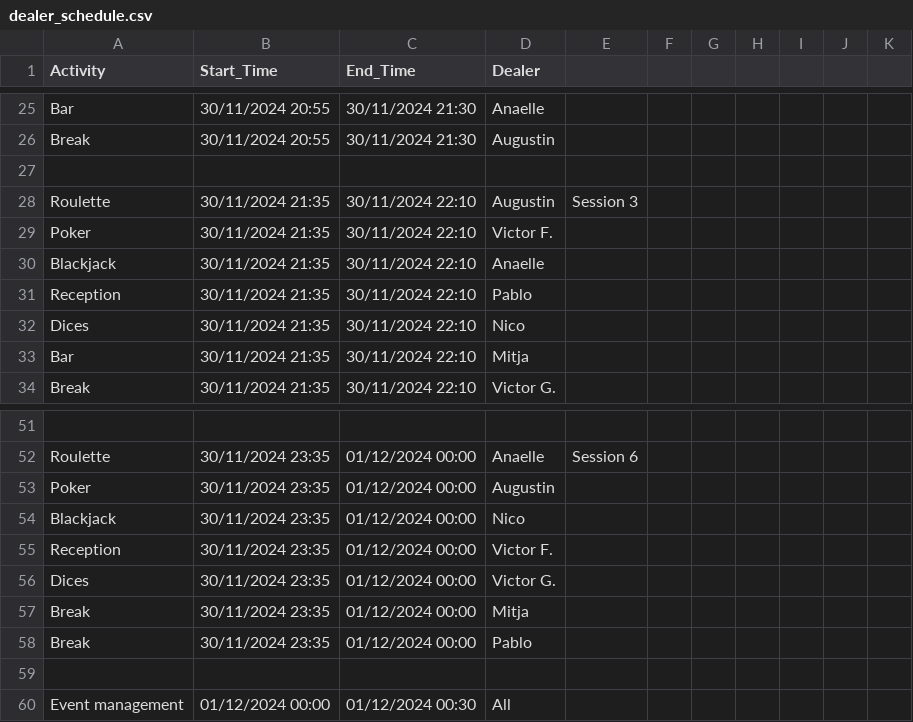
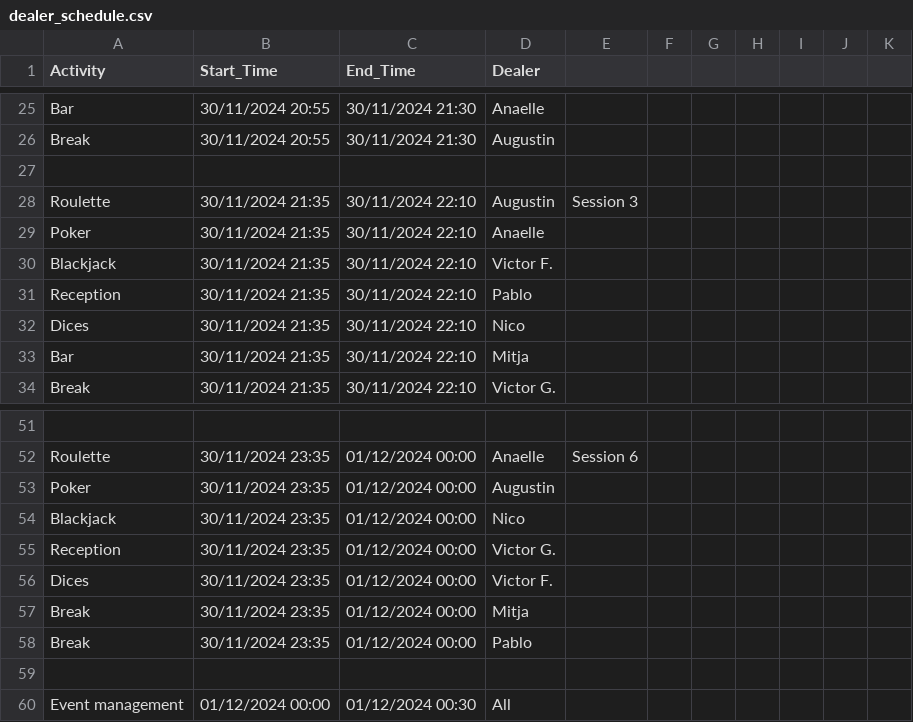
Before and after one commit to vguillet/Godopolis_OS, a CSV file: src/data/dealer_schedule.csv, drawn as a sheet; only a part is shown, gaps mark what is left out.

```diff
--- a/src/data/dealer_schedule.csv
+++ b/src/data/dealer_schedule.csv
@@ -28,4 +28,4 @@ Break,30/11/2024 20:55,30/11/2024 21:30,Augustin,,,,,,,
 Roulette,30/11/2024 21:35,30/11/2024 22:10,Augustin,Session 3,,,,,,
-Poker,30/11/2024 21:35,30/11/2024 22:10,Victor F.,,,,,,,
-Blackjack,30/11/2024 21:35,30/11/2024 22:10,Anaelle,,,,,,,
+Poker,30/11/2024 21:35,30/11/2024 22:10,Anaelle,,,,,,,
+Blackjack,30/11/2024 21:35,30/11/2024 22:10,Victor F.,,,,,,,
 Reception,30/11/2024 21:35,30/11/2024 22:10,Pablo,,,,,,,
@@ -54,4 +54,4 @@ Poker,30/11/2024 23:35,01/12/2024 00:00,Augustin,,,,,,,
 Blackjack,30/11/2024 23:35,01/12/2024 00:00,Nico,,,,,,,
-Reception,30/11/2024 23:35,01/12/2024 00:00,Victor F.,,,,,,,
-Dices,30/11/2024 23:35,01/12/2024 00:00,Victor G.,,,,,,,
+Reception,30/11/2024 23:35,01/12/2024 00:00,Victor G.,,,,,,,
+Dices,30/11/2024 23:35,01/12/2024 00:00,Victor F.,,,,,,,
 Break,30/11/2024 23:35,01/12/2024 00:00,Mitja,,,,,,,
```
Also changed, not shown: 5 other files.
